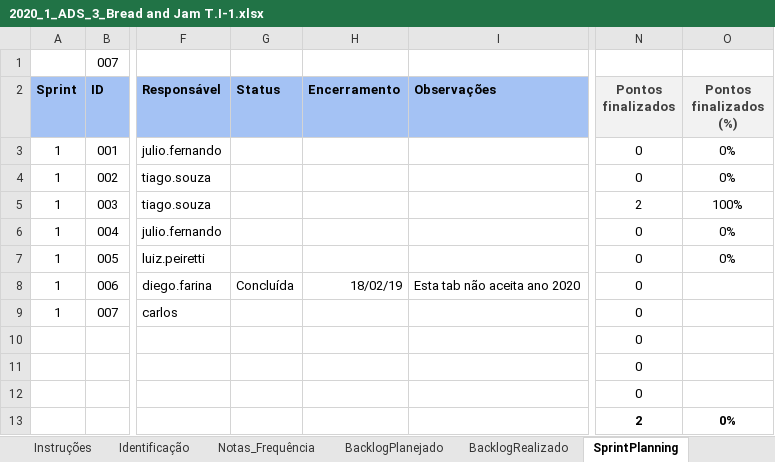
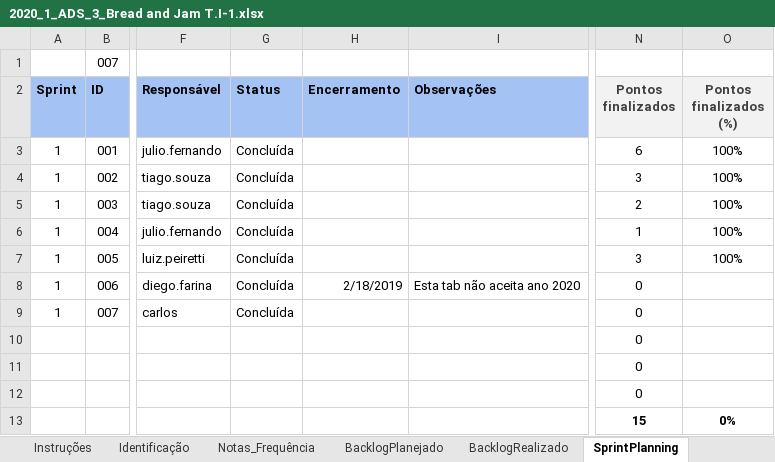
Before and after one commit to dih-ves/OPE, an Excel workbook: 2020_1_ADS_3_Bread and Jam T.I-1.xlsx, sheet SprintPlanning, drawn as a sheet; only a part is shown, gaps mark what is left out; values as stored, in another font and other column widths than the file's, no borders; conditional formats and table styles not drawn; the diff names each change by its address in the sheet, - before the commit and + after, or states it on an @@ line.

```diff
--- a/2020_1_ADS_3_Bread and Jam T.I-1.xlsx (sheet SprintPlanning)
+++ b/2020_1_ADS_3_Bread and Jam T.I-1.xlsx (sheet SprintPlanning)
-G3:G7 (Status): (empty)
+G3:G7 (Status): Concluída
-N3 (Pontos finalizados): 0
+N3 (Pontos finalizados): 6
-O3:O4 (Pontos finalizados (%)): 0%
+O3:O4 (Pontos finalizados (%)): 100%
-N4 (Pontos finalizados): 0
+N4 (Pontos finalizados): 3
-N6 (Pontos finalizados): 0
+N6 (Pontos finalizados): 1
-O6:O7 (Pontos finalizados (%)): 0%
+O6:O7 (Pontos finalizados (%)): 100%
-N7 (Pontos finalizados): 0
+N7 (Pontos finalizados): 3
-H8 (Encerramento): 18/02/19
+H8 (Encerramento): 2/18/2019
-G9 (Status): (empty)
+G9 (Status): Concluída
-N13 (Pontos finalizados): 2
+N13 (Pontos finalizados): 15
```
Also changed, not shown: sheet BacklogRealizado, sheet Notas_Frequência, sheet Identificação, charts or pictures, 29 other files.
